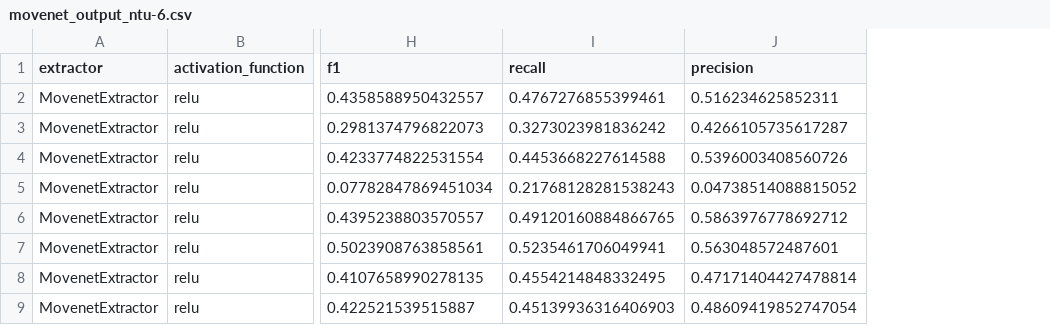
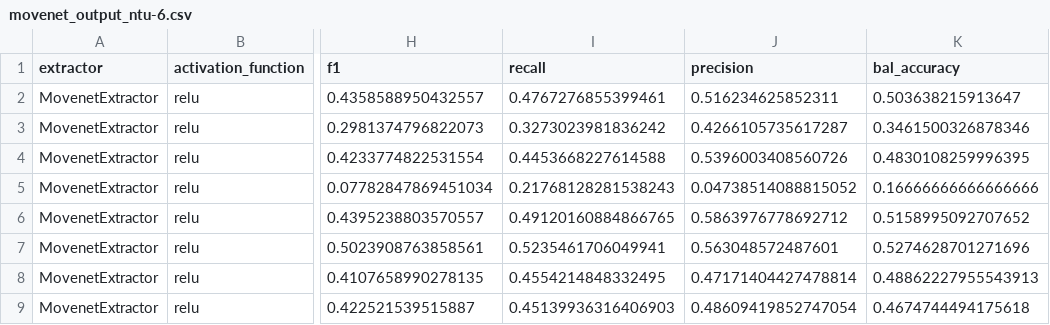
Before and after one commit to FTQuin/BehaviouralMLProject, a CSV file: saved_experiments/movenet_output_ntu-6.csv, drawn as a sheet; only a part is shown, gaps mark what is left out; the diff names each change by its address in the sheet, - before the commit and + after, or states it on an @@ line.

```diff
--- a/saved_experiments/movenet_output_ntu-6.csv
+++ b/saved_experiments/movenet_output_ntu-6.csv
+column K (bal_accuracy), rows 2-9: 0.503638215913647 | 0.3461500326878346 | 0.4830108259996395 | 0.16666666666666666 | 0.5158995092707652 | 0.5274628701271696 | 0.48862227955543913 | 0.4674744494175618
```
Also changed, not shown: saved_experiments/inception_output.csv, saved_experiments/inception_output_ntu-6.csv, 3 other files.
